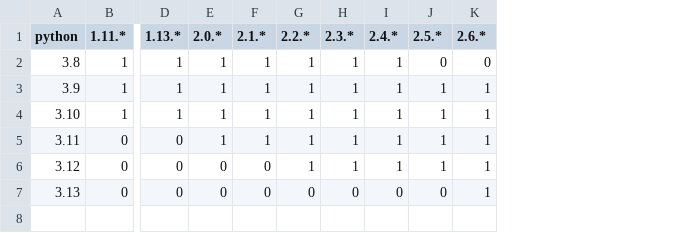
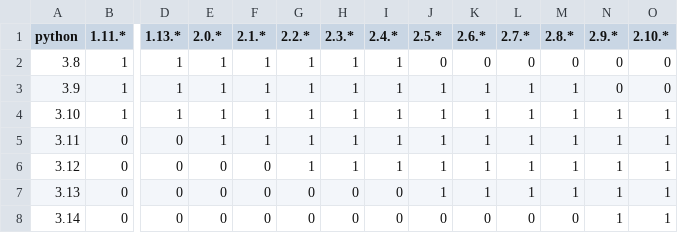
Before and after one commit to ControlNet/tensorneko, a CSV file: .github/matrices/python_torch.csv, drawn as a sheet; only a part is shown, gaps mark what is left out; rows hold the shown columns only; the diff names each change by its address in the sheet, - before the commit and + after, or states it on an @@ line.

Commit message:
update python, pytorch, lightning version

```diff
--- a/.github/matrices/python_torch.csv
+++ b/.github/matrices/python_torch.csv
+column L (2.7.*), rows 2-7: 0 | 1 | 1 | 1 | 1 | 1
+column M (2.8.*), rows 2-7: 0 | 1 | 1 | 1 | 1 | 1
+column N (2.9.*), rows 2-7: 0 | 0 | 1 | 1 | 1 | 1
+column O (2.10.*), rows 2-7: 0 | 0 | 1 | 1 | 1 | 1
-J7 (2.5.*): 0
+J7 (2.5.*): 1
+row 8: 3.14 | 0 | 0 | 0 | 0 | 0 | 0 | 0 | 0 | 0 | 0 | 0 | 1 | 1
```
Also changed, not shown: .github/matrices/torch_lightning.csv, 1 other file.
